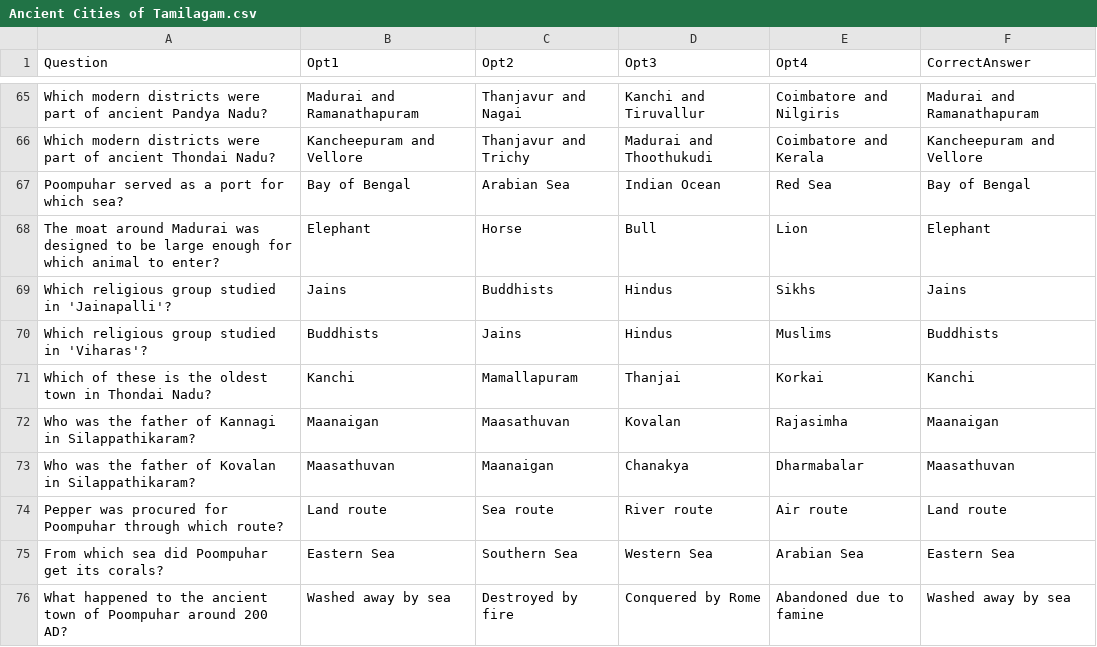
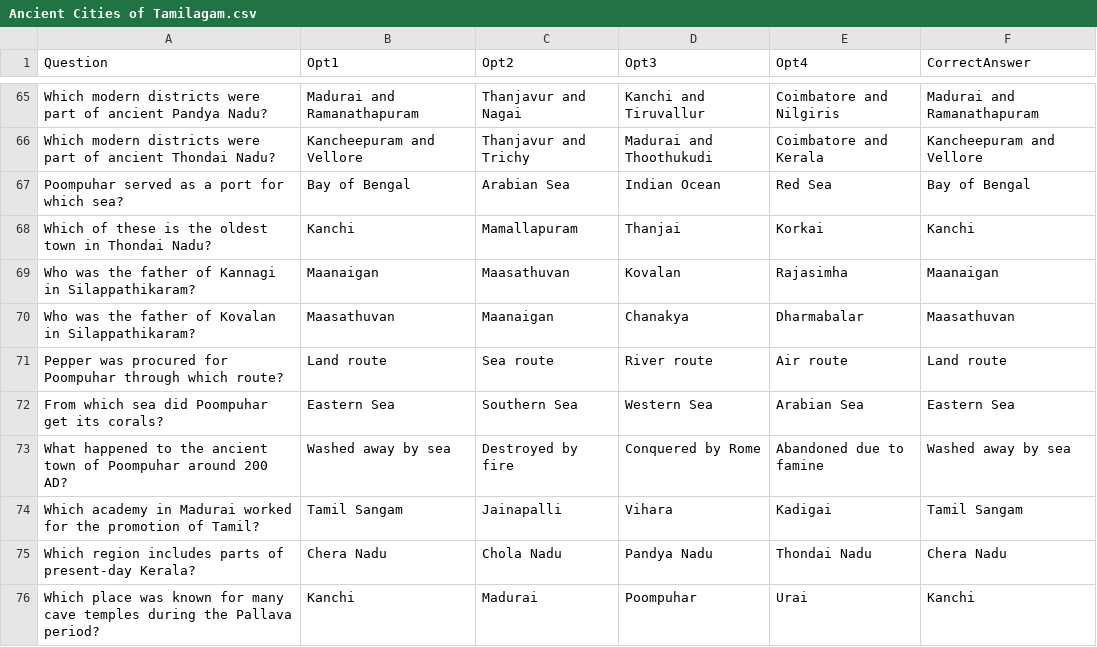
Before and after one commit to as-imgn2kion/TNPSC, a CSV file: CSV_FILES/6TH/HISTORY/Ancient Cities of Tamilagam.csv, drawn as a sheet; only a part is shown, gaps mark what is left out; the shorter side is filled out with more unchanged rows; the diff names each change by its address in the sheet, - before the commit and + after, or states it on an @@ line.

Commit message:
Update Ancient Cities of Tamilagam.csv

```diff
--- a/CSV_FILES/6TH/HISTORY/Ancient Cities of Tamilagam.csv
+++ b/CSV_FILES/6TH/HISTORY/Ancient Cities of Tamilagam.csv
-row 68: The moat around Madurai was designed to be large enough for which animal to enter? | Elephant | Horse | Bull | Lion | Elephant
-row 69: Which religious group studied in 'Jainapalli'? | Jains | Buddhists | Hindus | Sikhs | Jains
-row 70: Which religious group studied in 'Viharas'? | Buddhists | Jains | Hindus | Muslims | Buddhists
```
